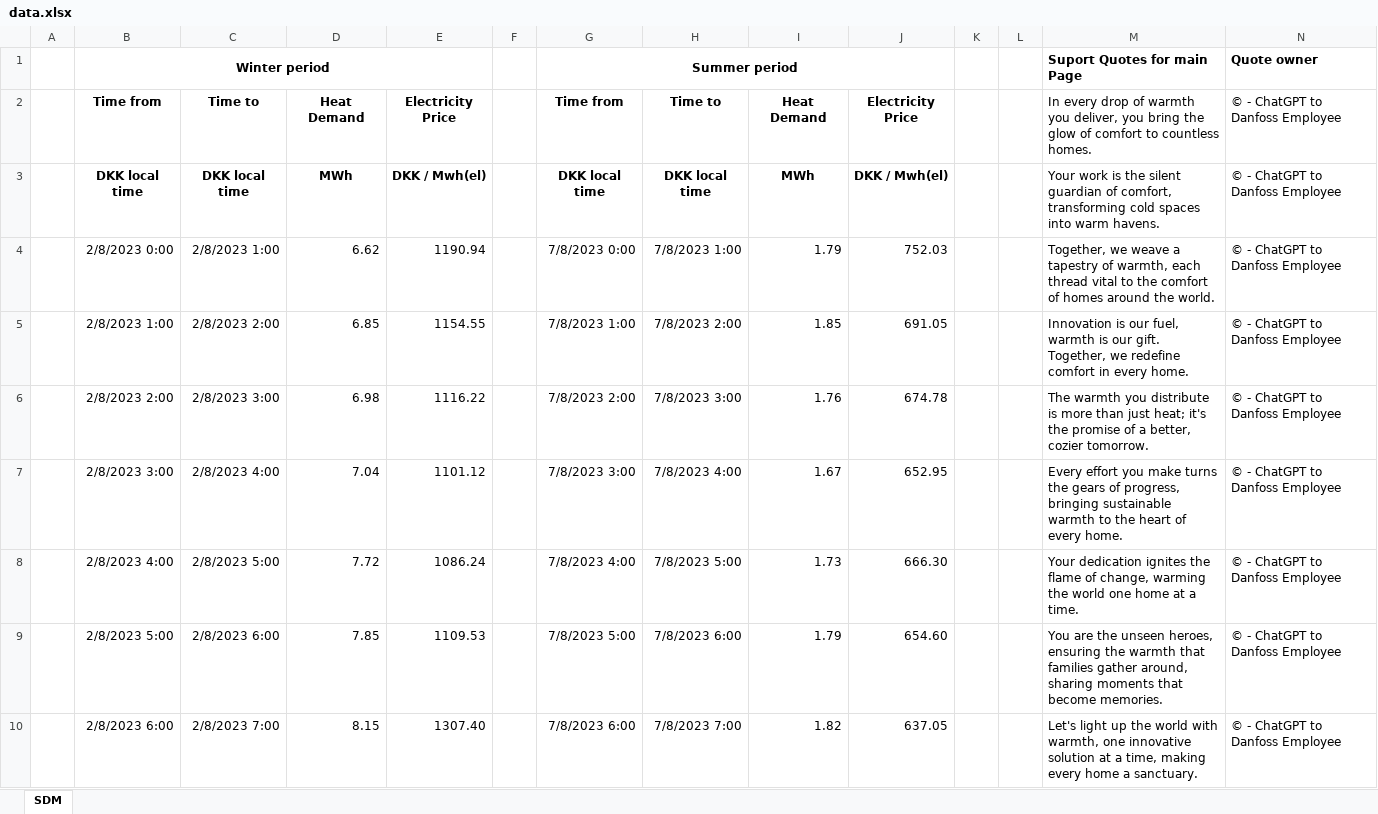
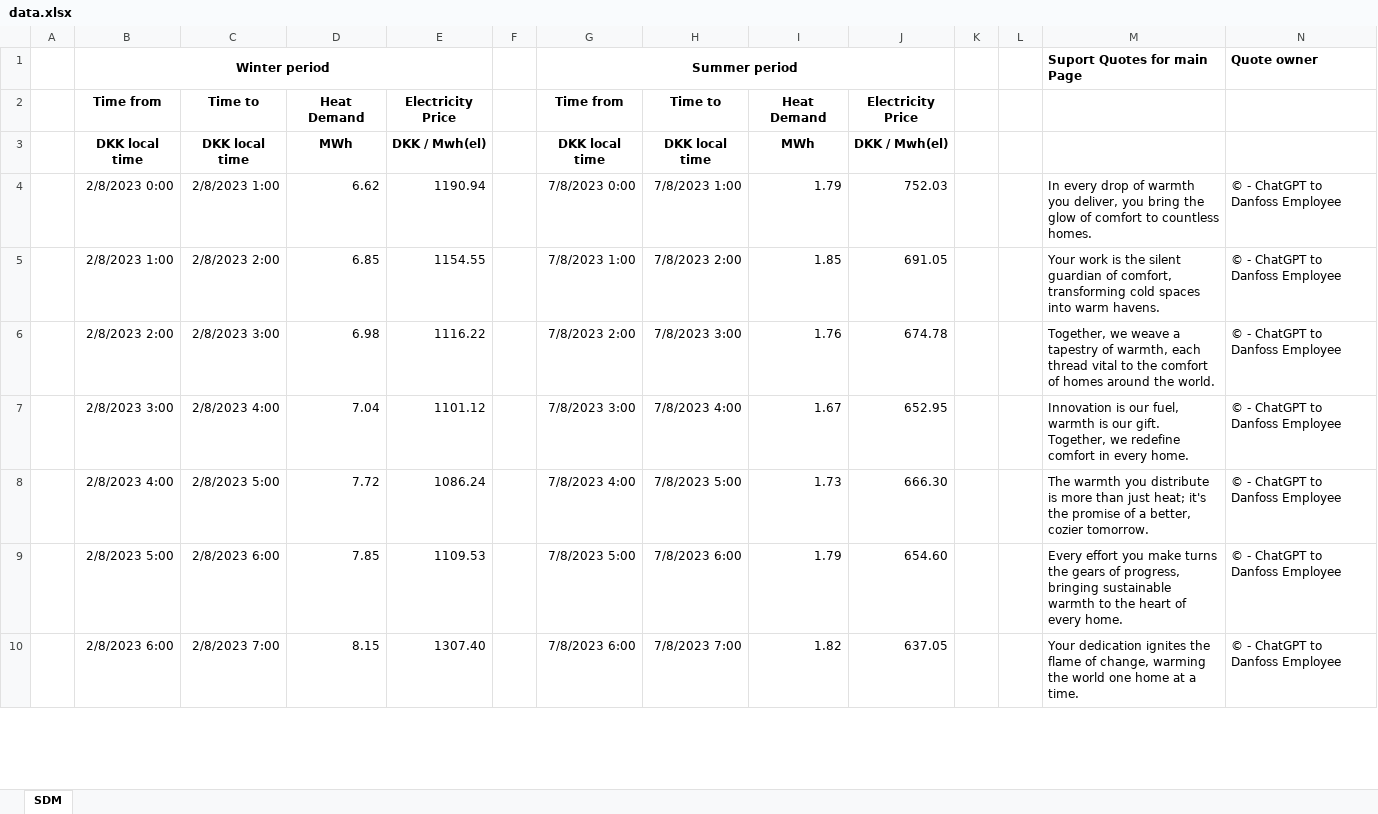
Before and after one commit to sam223221/smesterProjectSW2, an Excel workbook: Danfoss Heating system/Assets/data.xlsx, sheet SDM, drawn as a sheet; only a part is shown; values as stored, in another font and other column widths than the file's, no borders; charts and pictures not drawn; the diff covers the shown part only; the diff names each change by its address in the sheet, - before the commit and + after, or states it on an @@ line.

```diff
--- a/Danfoss Heating system/Assets/data.xlsx (sheet SDM)
+++ b/Danfoss Heating system/Assets/data.xlsx (sheet SDM)
-M2: In every drop of warmth you deliver, you bring the glow of comfort to countless homes.
+M2: (empty)
-N2:N3: © - ChatGPT to Danfoss Employee
+N2:N3: (empty)
-M3: Your work is the silent guardian of comfort, transforming cold spaces into warm havens.
+M3: (empty)
-M4: Together, we weave a tapestry of warmth, each thread vital to the comfort of homes around the world.
+M4: In every drop of warmth you deliver, you bring the glow of comfort to countless homes.
-M5: Innovation is our fuel, warmth is our gift. Together, we redefine comfort in every home.
+M5: Your work is the silent guardian of comfort, transforming cold spaces into warm havens.
-M6: The warmth you distribute is more than just heat; it's the promise of a better, cozier tomorrow.
+M6: Together, we weave a tapestry of warmth, each thread vital to the comfort of homes around the world.
-M7: Every effort you make turns the gears of progress, bringing sustainable warmth to the heart of every home.
+M7: Innovation is our fuel, warmth is our gift. Together, we redefine comfort in every home.
-M8: Your dedication ignites the flame of change, warming the world one home at a time.
+M8: The warmth you distribute is more than just heat; it's the promise of a better, cozier tomorrow.
-M9: You are the unseen heroes, ensuring the warmth that families gather around, sharing moments that become memories.
+M9: Every effort you make turns the gears of progress, bringing sustainable warmth to the heart of every home.
-M10: Let's light up the world with warmth, one innovative solution at a time, making every home a sanctuary.
+M10: Your dedication ignites the flame of change, warming the world one home at a time.
```
Also changed, not shown: 10 edited cells elsewhere in this sheet, Danfoss Heating system/bin/Debug/net8.0/Assets/data.xlsx, 30 other files.
